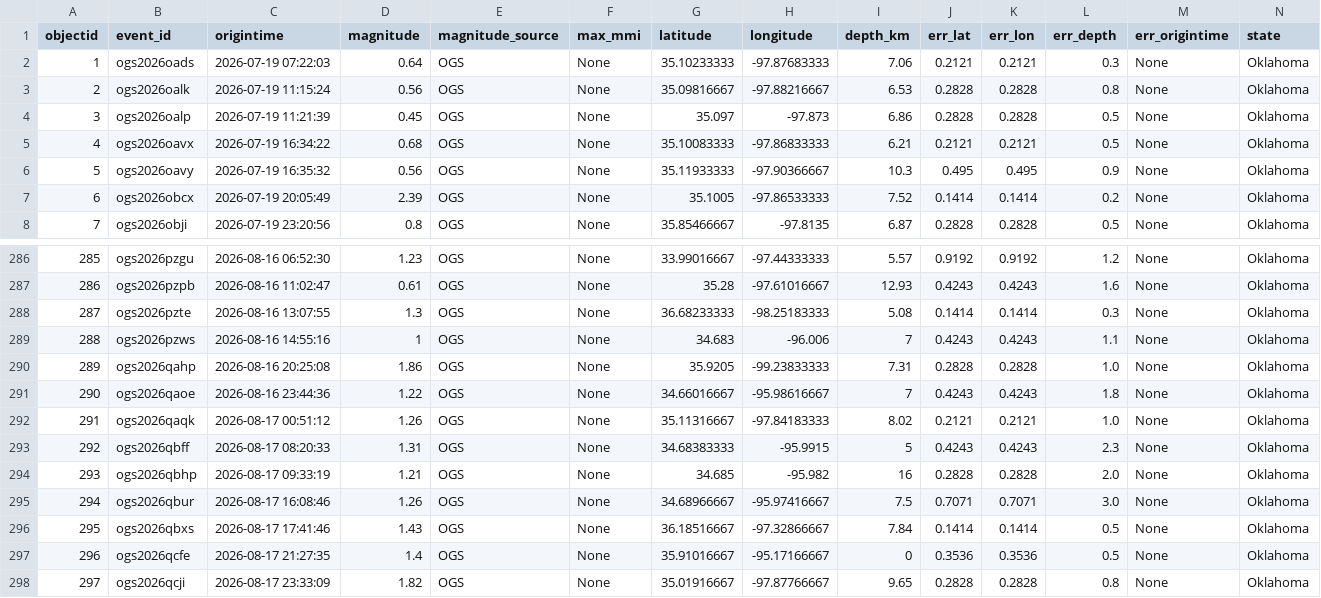
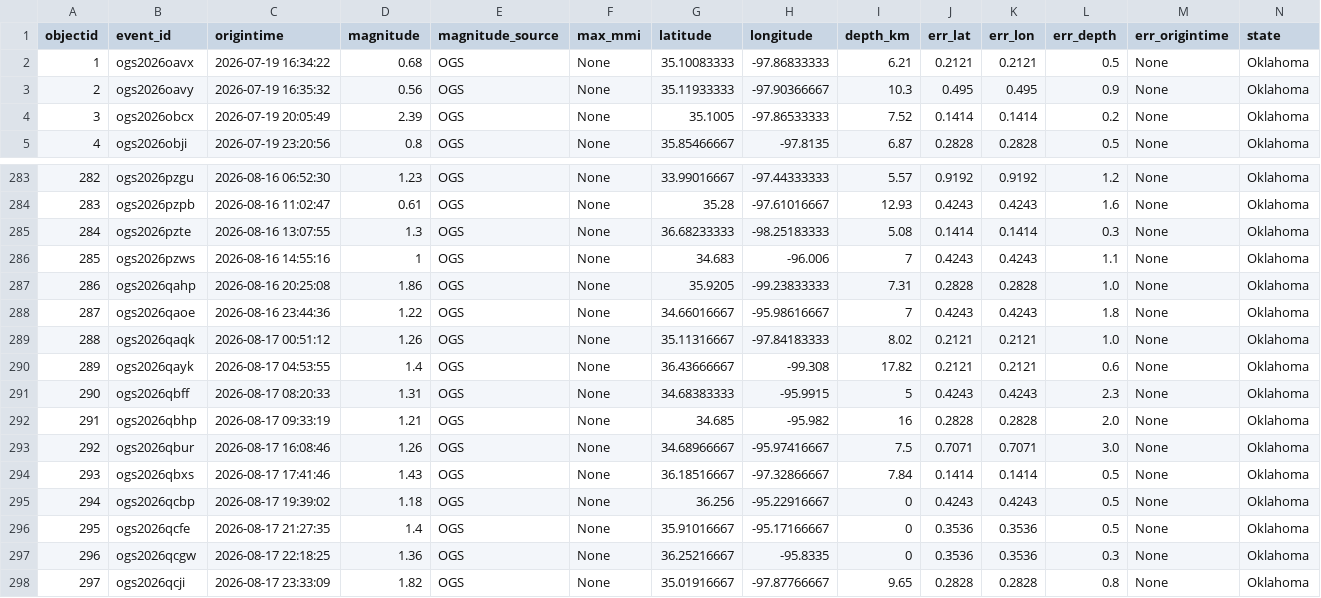
Before and after one commit to Hy-X/OGS_Catalog_Update, a CSV file: ogs_events_past_30days.csv, drawn as a sheet; only a part is shown, gaps mark what is left out; removed rows and columns are numbered as before the commit, all else as after; rows hold the shown columns only; the diff names each change by its address in the sheet, - before the commit and + after, or states it on an @@ line.

```diff
--- a/ogs_events_past_30days.csv
+++ b/ogs_events_past_30days.csv
-row 2: 1 | ogs2026oads | 2026-07-19 07:22:03 | 0.64 | OGS | None | 35.10233333 | -97.87683333 | 7.06 | 0.2121 | 0.2121 | 0.3 | None | Oklahoma
-row 3: 2 | ogs2026oalk | 2026-07-19 11:15:24 | 0.56 | OGS | None | 35.09816667 | -97.88216667 | 6.53 | 0.2828 | 0.2828 | 0.8 | None | Oklahoma
-row 4: 3 | ogs2026oalp | 2026-07-19 11:21:39 | 0.45 | OGS | None | 35.097 | -97.873 | 6.86 | 0.2828 | 0.2828 | 0.5 | None | Oklahoma
@@ column A (objectid) renumbered between rows 2 and 296 @@
+row 290: 289 | ogs2026qayk | 2026-08-17 04:53:55 | 1.4 | OGS | None | 36.43666667 | -99.308 | 17.82 | 0.2121 | 0.2121 | 0.6 | None | Oklahoma
+row 295: 294 | ogs2026qcbp | 2026-08-17 19:39:02 | 1.18 | OGS | None | 36.256 | -95.22916667 | 0 | 0.4243 | 0.4243 | 0.5 | None | Oklahoma
+row 297: 296 | ogs2026qcgw | 2026-08-17 22:18:25 | 1.36 | OGS | None | 36.25216667 | -95.8335 | 0 | 0.3536 | 0.3536 | 0.3 | None | Oklahoma
```
Also changed, not shown: ogs_events_past_1days.csv, ogs_events_past_7days.csv, 1 other file.
